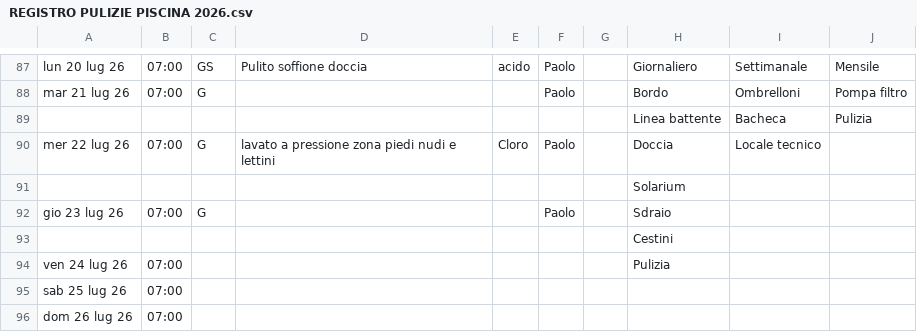
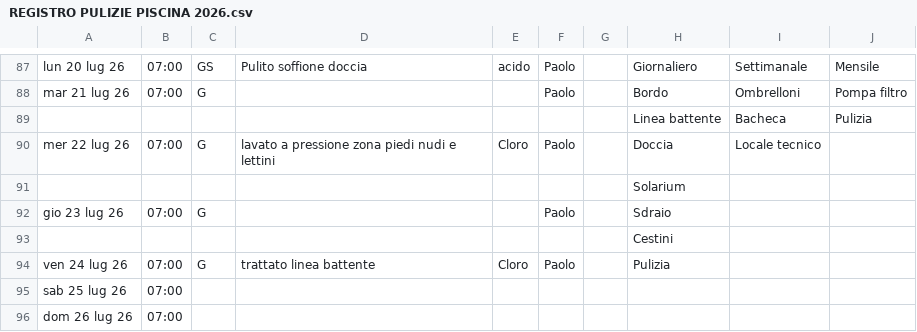
Before and after one commit to paolodelbalio/registrileanfore, a CSV file: REGISTRO PULIZIE PISCINA 2026.csv, drawn as a sheet; only a part is shown, gaps mark what is left out.

Commit message:
Aggiornamento automatico: REGISTRO PULIZIE PISCINA 2026.csv

```diff
--- a/REGISTRO PULIZIE PISCINA 2026.csv
+++ b/REGISTRO PULIZIE PISCINA 2026.csv
@@ -93,3 +93,3 @@ gio 23 lug 26,07:00,G,,,Paolo,,Sdraio,,
 ,,,,,,,Cestini,,
-ven 24 lug 26,07:00,,,,,,Pulizia,,
+ven 24 lug 26,07:00,G,trattato linea battente,Cloro,Paolo,,Pulizia,,
 sab 25 lug 26,07:00,,,,,,,,
```
